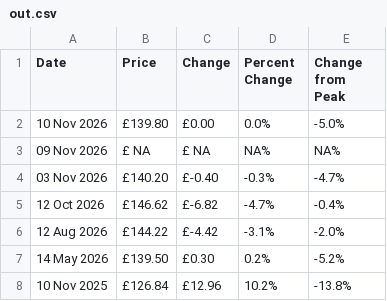
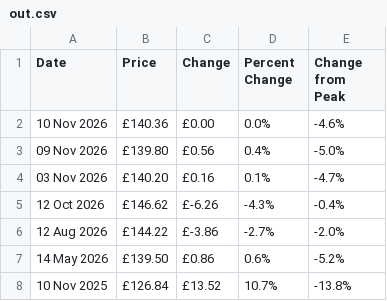
Before and after one commit to alan-y/daily-test, a CSV file: out.csv, drawn as a sheet.

```diff
--- a/out.csv
+++ b/out.csv
@@ -1,8 +1,8 @@
 "Date","Price","Change","Percent Change","Change from Peak"
-"10 Nov 2026","£139.80","£0.00","0.0%","-5.0%"
-"09 Nov 2026","£ NA","£ NA","NA%","NA%"
-"03 Nov 2026","£140.20","£-0.40","-0.3%","-4.7%"
-"12 Oct 2026","£146.62","£-6.82","-4.7%","-0.4%"
-"12 Aug 2026","£144.22","£-4.42","-3.1%","-2.0%"
-"14 May 2026","£139.50","£0.30","0.2%","-5.2%"
-"10 Nov 2025","£126.84","£12.96","10.2%","-13.8%"
+"10 Nov 2026","£140.36","£0.00","0.0%","-4.6%"
+"09 Nov 2026","£139.80","£0.56","0.4%","-5.0%"
+"03 Nov 2026","£140.20","£0.16","0.1%","-4.7%"
+"12 Oct 2026","£146.62","£-6.26","-4.3%","-0.4%"
+"12 Aug 2026","£144.22","£-3.86","-2.7%","-2.0%"
+"14 May 2026","£139.50","£0.86","0.6%","-5.2%"
+"10 Nov 2025","£126.84","£13.52","10.7%","-13.8%"
```
